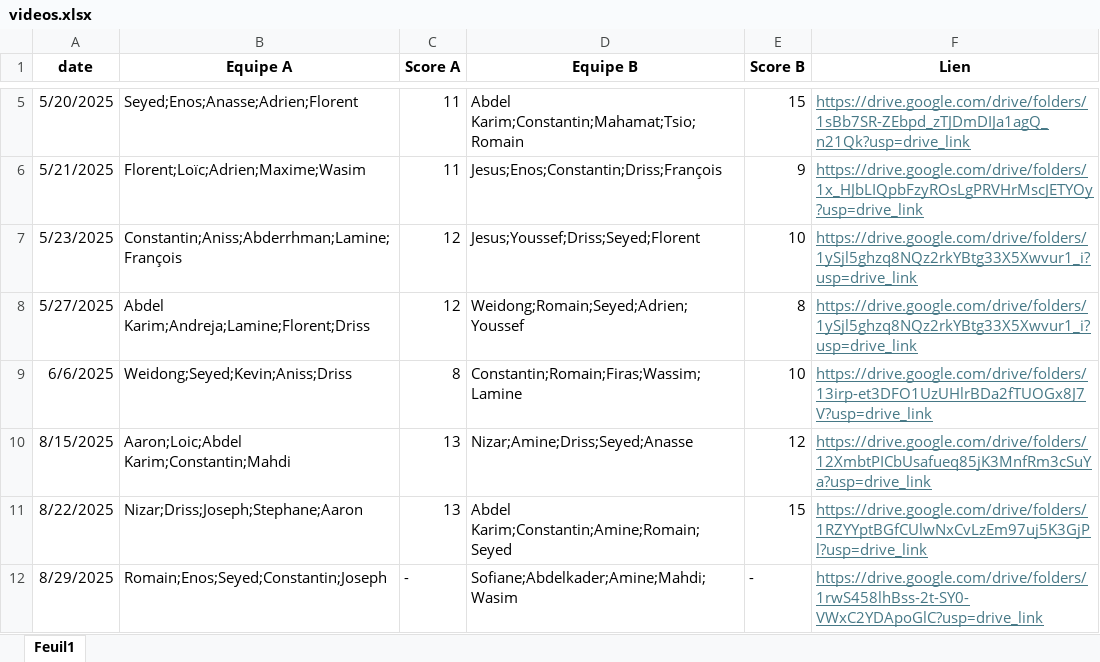
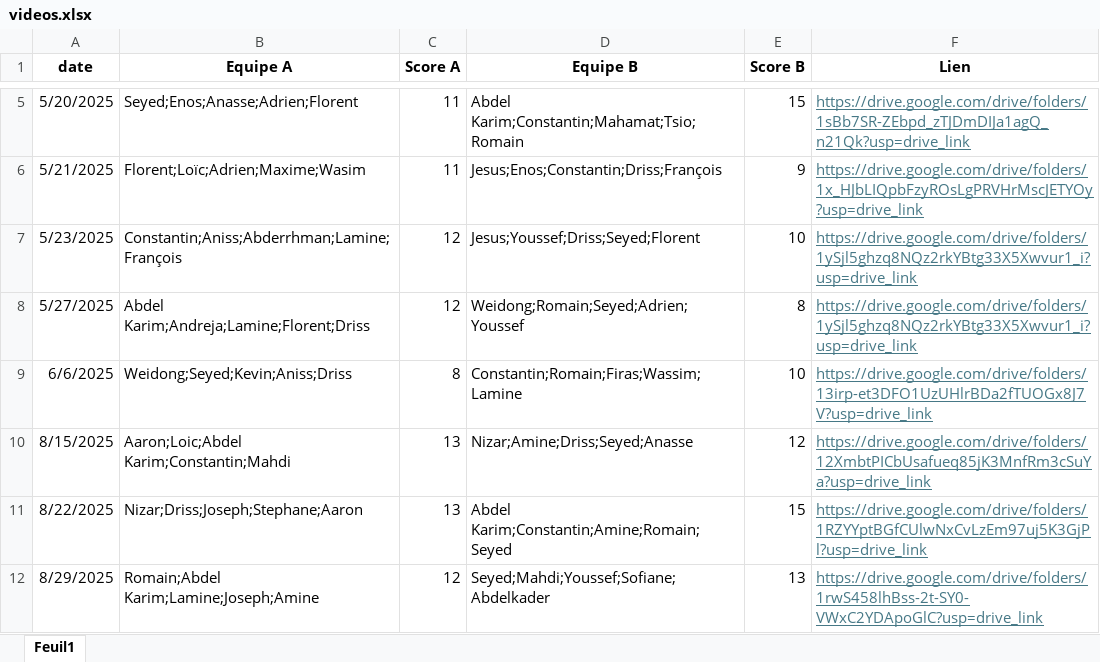
Before and after one commit to cyanoide/DashboardQualityFIVE, an Excel workbook: data/videos.xlsx, sheet Feuil1, drawn as a sheet; only a part is shown, gaps mark what is left out; values as stored, in another font and other column widths than the file's, no borders; the diff names each change by its address in the sheet, - before the commit and + after, or states it on an @@ line.

```diff
--- a/data/videos.xlsx (sheet Feuil1)
+++ b/data/videos.xlsx (sheet Feuil1)
-B12 (Equipe A): Romain;Enos;Seyed;Constantin;Joseph
+B12 (Equipe A): Romain;Abdel Karim;Lamine;Joseph;Amine
-C12 (Score A): -
+C12 (Score A): 12
-D12 (Equipe B): Sofiane;Abdelkader;Amine;Mahdi;Wasim
+D12 (Equipe B): Seyed;Mahdi;Youssef;Sofiane;Abdelkader
-E12 (Score B): -
+E12 (Score B): 13
```
Also changed, not shown: data/global_stats.xlsx, data/match_timeseries.xlsx, 6 other files.
